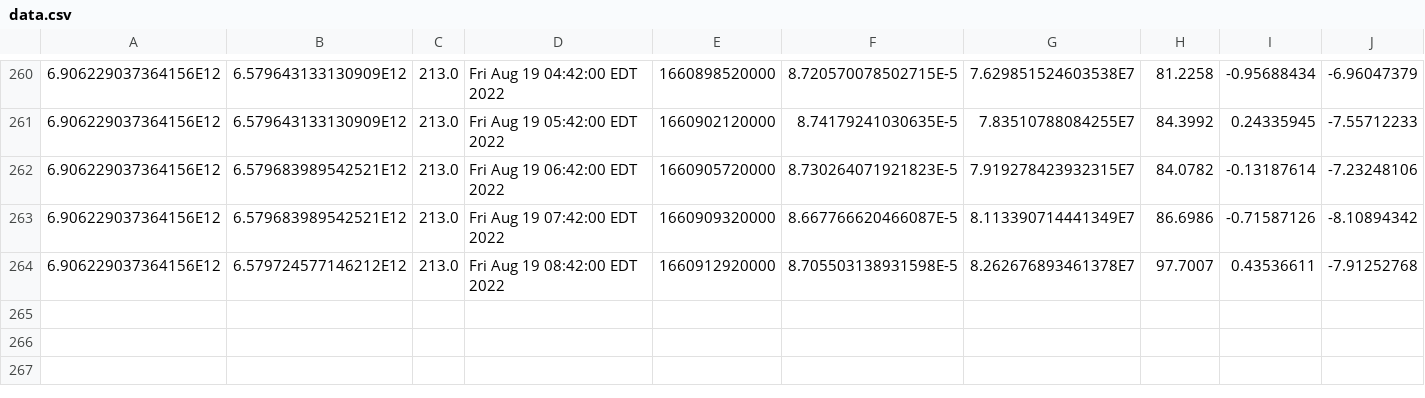
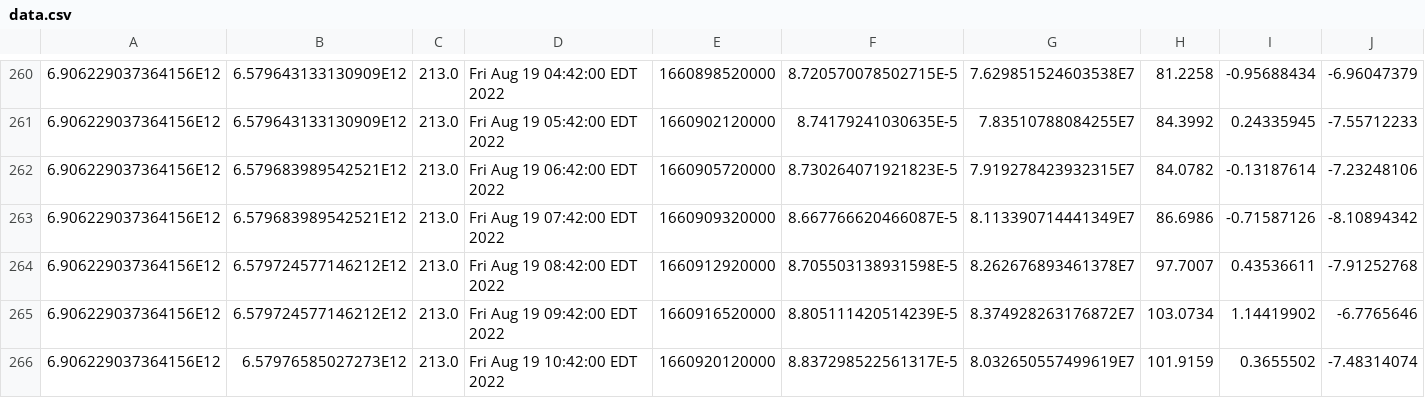
Before and after one commit to luncburn/luncburn, a CSV file: data.csv, drawn as a sheet; only a part is shown, gaps mark what is left out; rows hold the shown columns only; the diff names each change by its address in the sheet, - before the commit and + after, or states it on an @@ line.

Commit message:
"Updating CSV File at: 907659835983532"

```diff
--- a/data.csv
+++ b/data.csv
+row 265: 6.906229037364156E12 | 6.579724577146212E12 | 213.0 | Fri Aug 19 09:42:00 EDT 2022 | 1660916520000 | 8.805111420514239E-5 | 8.374928263176872E7 | 103.0734 | 1.14419902 | -6.7765646
+row 266: 6.906229037364156E12 | 6.57976585027273E12 | 213.0 | Fri Aug 19 10:42:00 EDT 2022 | 1660920120000 | 8.837298522561317E-5 | 8.032650557499619E7 | 101.9159 | 0.3655502 | -7.48314074
```
